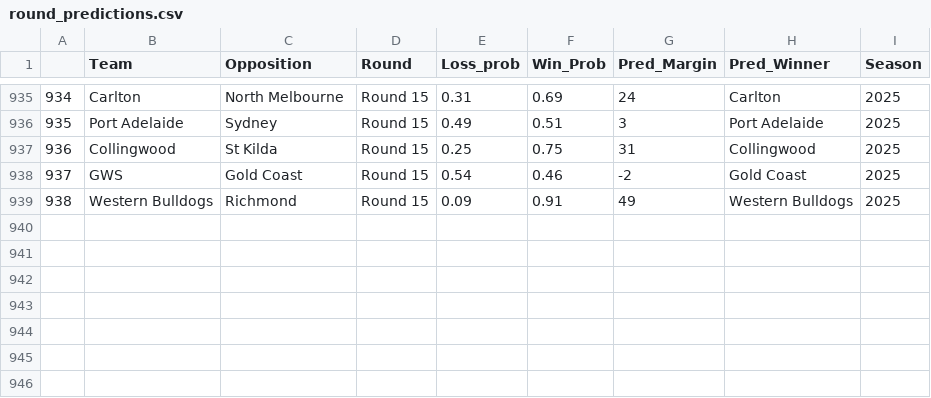
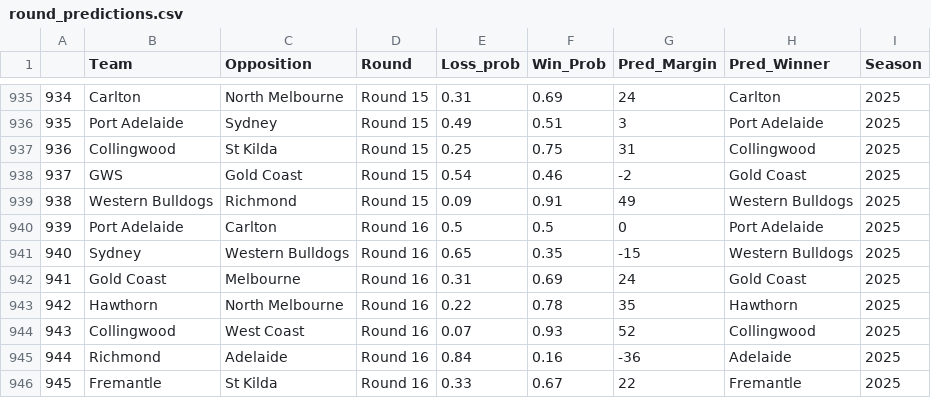
Before and after one commit to mitch-mooney/AFL_Predictions, a CSV file: csv_files/round_predictions.csv, drawn as a sheet; only a part is shown, gaps mark what is left out.

```diff
--- a/csv_files/round_predictions.csv
+++ b/csv_files/round_predictions.csv
@@ -939 +939,8 @@
 "938","Western Bulldogs","Richmond","Round 15",0.09,0.91,49,"Western Bulldogs",2025
+"939","Port Adelaide","Carlton","Round 16",0.5,0.5,0,"Port Adelaide",2025
+"940","Sydney","Western Bulldogs","Round 16",0.65,0.35,-15,"Western Bulldogs",2025
+"941","Gold Coast","Melbourne","Round 16",0.31,0.69,24,"Gold Coast",2025
+"942","Hawthorn","North Melbourne","Round 16",0.22,0.78,35,"Hawthorn",2025
+"943","Collingwood","West Coast","Round 16",0.07,0.93,52,"Collingwood",2025
+"944","Richmond","Adelaide","Round 16",0.84,0.16,-36,"Adelaide",2025
+"945","Fremantle","St Kilda","Round 16",0.33,0.67,22,"Fremantle",2025
```
Also changed, not shown: csv_files/Team_Ratings.csv, csv_files/betting_odds.csv.
